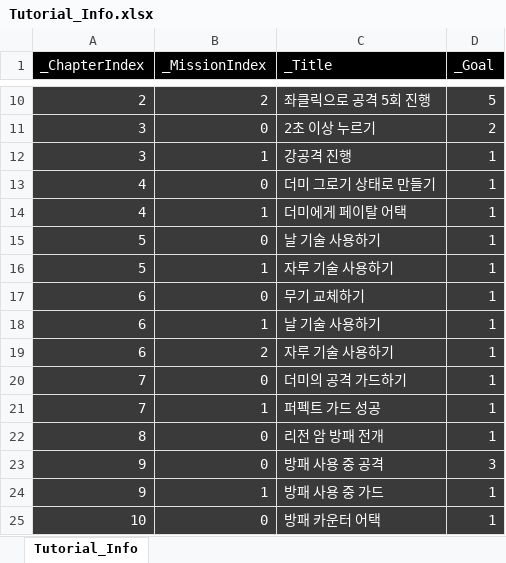
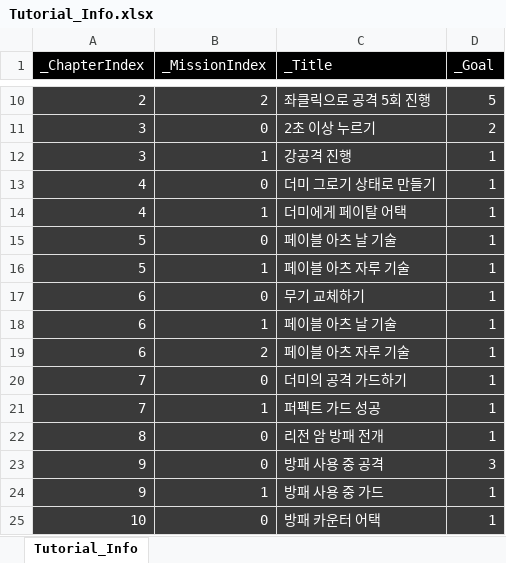
Before and after one commit to rlatjddyd92/Dx11_LiesOfP, an Excel workbook: Framework_DX11/Client/Bin/DataFiles/Tutorial_Info.xlsx, sheet Tutorial_Info, drawn as a sheet; only a part is shown, gaps mark what is left out; values as stored, in another font and other column widths than the file's, no borders; the diff names each change by its address in the sheet, - before the commit and + after, or states it on an @@ line.

```diff
--- a/Framework_DX11/Client/Bin/DataFiles/Tutorial_Info.xlsx (sheet Tutorial_Info)
+++ b/Framework_DX11/Client/Bin/DataFiles/Tutorial_Info.xlsx (sheet Tutorial_Info)
-C15 (_Title): 날 기술 사용하기
+C15 (_Title): 페이블 아츠 날 기술
-C16 (_Title): 자루 기술 사용하기
+C16 (_Title): 페이블 아츠 자루 기술
-C18 (_Title): 날 기술 사용하기
+C18 (_Title): 페이블 아츠 날 기술
-C19 (_Title): 자루 기술 사용하기
+C19 (_Title): 페이블 아츠 자루 기술
```
Also changed, not shown: 56 other files.
